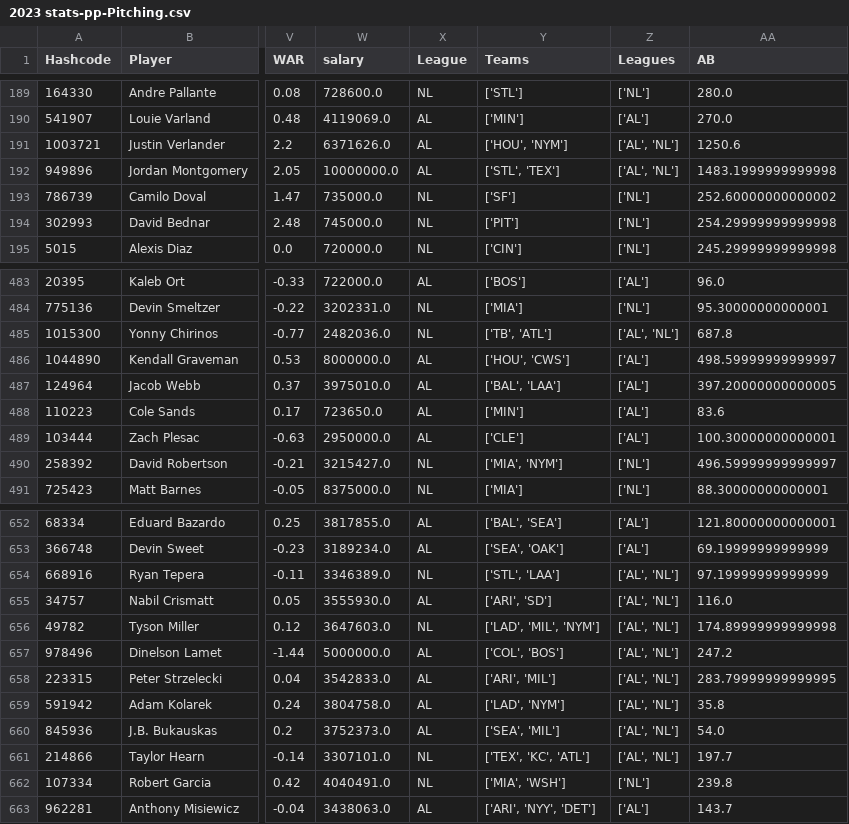
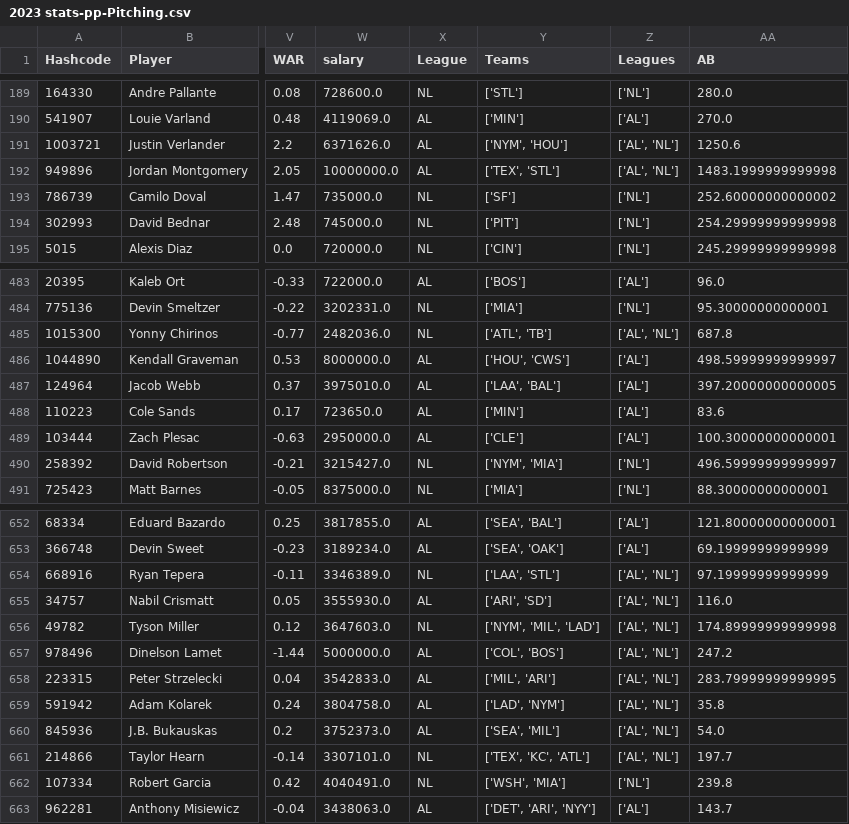
Before and after one commit to JimMaastricht5/baseballsim, a CSV file: 2023 stats-pp-Pitching.csv, drawn as a sheet; only a part is shown, gaps mark what is left out; the diff covers the shown part only; the diff names each change by its address in the sheet, - before the commit and + after, or states it on an @@ line.

```diff
--- a/2023 stats-pp-Pitching.csv
+++ b/2023 stats-pp-Pitching.csv
-Y191 (Teams): ['HOU', 'NYM']
+Y191 (Teams): ['NYM', 'HOU']
-Y192 (Teams): ['STL', 'TEX']
+Y192 (Teams): ['TEX', 'STL']
-Y485 (Teams): ['TB', 'ATL']
+Y485 (Teams): ['ATL', 'TB']
-Y487 (Teams): ['BAL', 'LAA']
+Y487 (Teams): ['LAA', 'BAL']
-Y490 (Teams): ['MIA', 'NYM']
+Y490 (Teams): ['NYM', 'MIA']
-Y652 (Teams): ['BAL', 'SEA']
+Y652 (Teams): ['SEA', 'BAL']
-Y654 (Teams): ['STL', 'LAA']
+Y654 (Teams): ['LAA', 'STL']
-Y656 (Teams): ['LAD', 'MIL', 'NYM']
+Y656 (Teams): ['NYM', 'MIL', 'LAD']
-Y658 (Teams): ['ARI', 'MIL']
+Y658 (Teams): ['MIL', 'ARI']
-Y662 (Teams): ['MIA', 'WSH']
+Y662 (Teams): ['WSH', 'MIA']
-Y663 (Teams): ['ARI', 'NYY', 'DET']
+Y663 (Teams): ['DET', 'ARI', 'NYY']
```
Also changed, not shown: 41 edited cells elsewhere in this file, 2023 stats-pp-Batting.csv, 2024 New-Season-stats-pp-Batting.csv, 4 other files.
